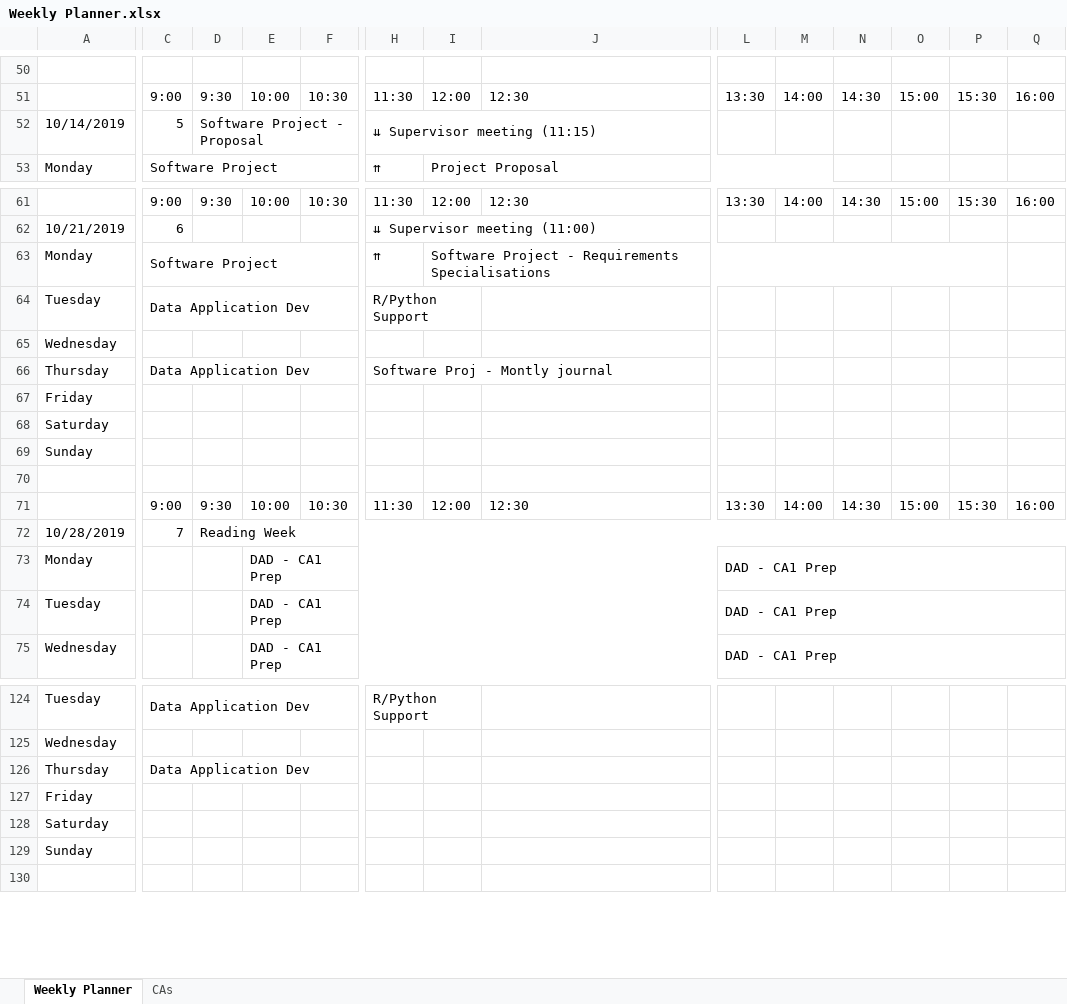
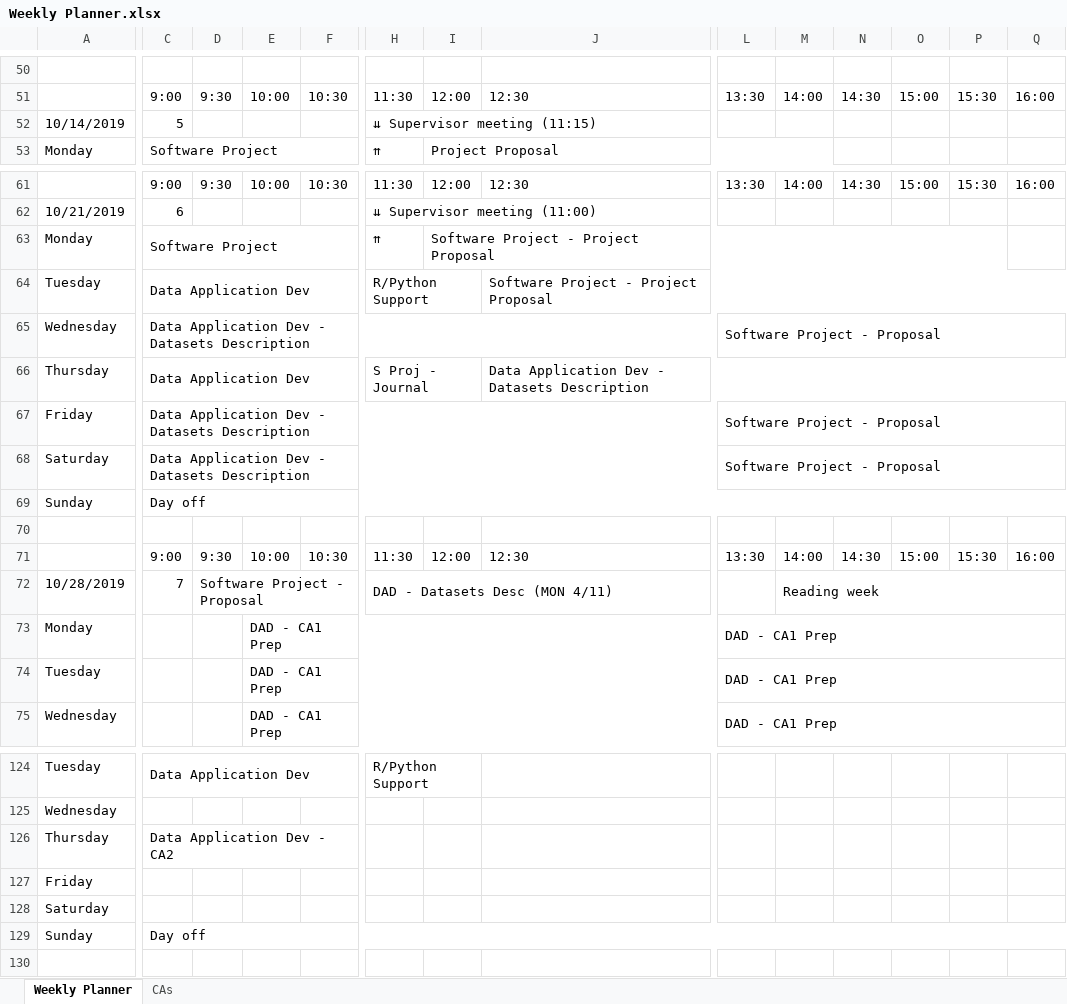
Before and after one commit to JoeyTatu/SoftwareProject-2019_20, an Excel workbook: Weekly Planner.xlsx, sheet Weekly Planner, drawn as a sheet; only a part is shown, gaps mark what is left out; values as stored, in another font and other column widths than the file's, no cell formats; the diff covers the shown part only; the diff names each change by its address in the sheet, - before the commit and + after, or states it on an @@ line.

```diff
--- a/Weekly Planner.xlsx (sheet Weekly Planner)
+++ b/Weekly Planner.xlsx (sheet Weekly Planner)
-D52: Software Project - Proposal
+D52: (empty)
-D52:F52 merged
-I63: Software Project - Requirements Specialisations
+I63: Software Project - Project Proposal
-J64: (empty)
+J64: Software Project - Project Proposal
+J64:Q64 merged
-C65: (empty)
+C65: Data Application Dev - Datasets Description
+C65:J65 merged
-L65: (empty)
+L65: Software Project - Proposal
+L65:R65 merged
-H66: Software Proj - Montly journal
+H66: S Proj - Journal
-H66:J66 merged
+H66:I66 merged
-J66: (empty)
+J66: Data Application Dev - Datasets Description
+J66:Q66 merged
-C67:C68: (empty)
+C67:C68: Data Application Dev - Datasets Description
+C67:J67 merged
-L67:L68: (empty)
+L67:L68: Software Project - Proposal
+L67:R67 merged
+C68:J68 merged
+L68:R68 merged
-C69: (empty)
+C69: Day off
+C69:R69 merged
-D72: Reading Week
+D72: Software Project - Proposal
-D72:R72 merged
+D72:F72 merged
-H72: (empty)
+H72: DAD - Datasets Desc (MON 4/11)
+H72:K72 merged
-M72: (empty)
+M72: Reading week
+M72:R72 merged
-C126: Data Application Dev
+C126: Data Application Dev - CA2
-C129: (empty)
+C129: Day off
+C129:R129 merged
```
Also changed, not shown: 14 edited cells and merged cells elsewhere in this sheet, sheet CAs, cell formats, 2 other files.
